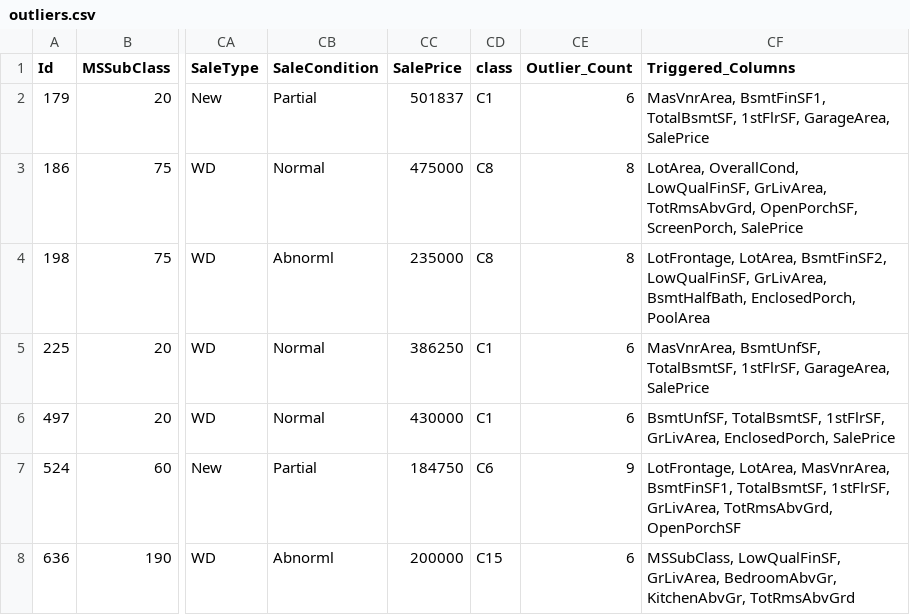
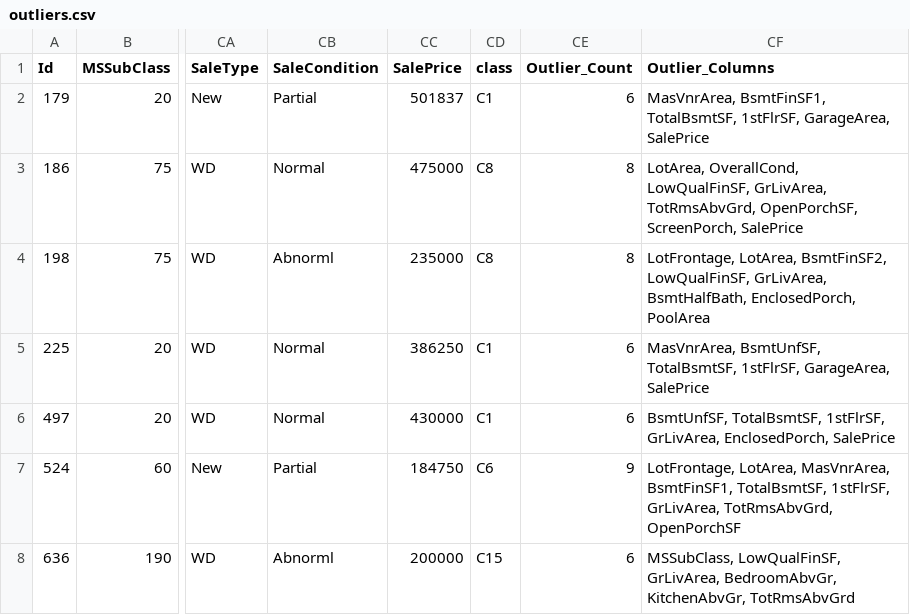
Before and after one commit to ermisgrivas/DataAnalyticsProject, a CSV file: outliers.csv, drawn as a sheet; only a part is shown, gaps mark what is left out; the diff names each change by its address in the sheet, - before the commit and + after, or states it on an @@ line.

Commit message:
Update outliers.csv

```diff
--- a/outliers.csv
+++ b/outliers.csv
-CF1: Triggered_Columns
+CF1: Outlier_Columns
```
